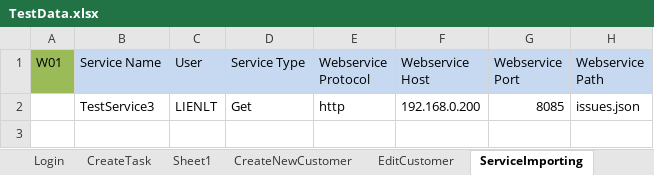
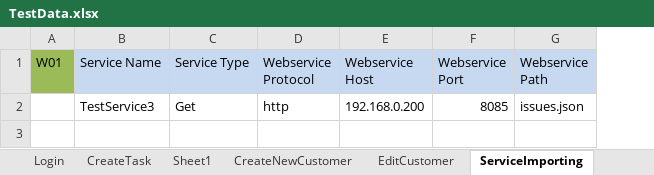
Before and after one commit to trangnguyenvsi/SeleniumPractice, an Excel workbook: data/TestData.xlsx, sheet ServiceImporting, drawn as a sheet; only a part is shown; values as stored, in another font and other column widths than the file's, no borders; the diff names each change by its address in the sheet, - before the commit and + after, or states it on an @@ line.

Commit message:
quyentx: Navigate to create service screen, but still unable to fill data in.

```diff
--- a/data/TestData.xlsx (sheet ServiceImporting)
+++ b/data/TestData.xlsx (sheet ServiceImporting)
-column C (User), row 2: LIENLT
```
Also changed, not shown: 8 other files.
